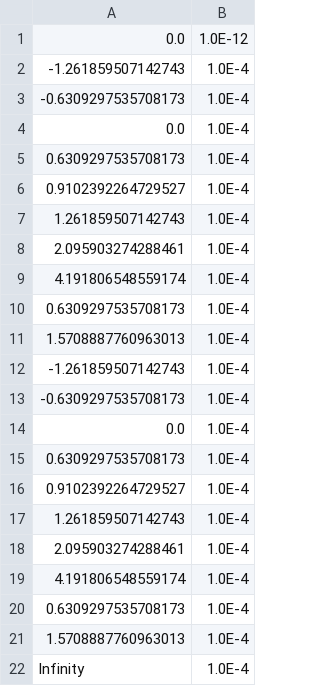
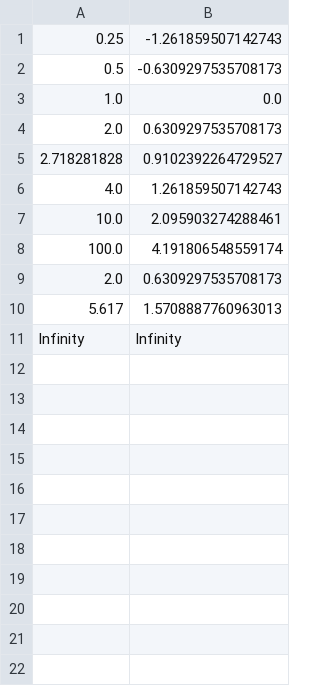
Before and after one commit to nibitoff/Software-testing, a CSV file: Lab2/src/main/resources/Outputs/Log3Out.csv, drawn as a sheet; removed rows and columns are numbered as before the commit, all else as after; the diff names each change by its address in the sheet, - before the commit and + after, or states it on an @@ line.

```diff
--- a/Lab2/src/main/resources/Outputs/Log3Out.csv
+++ b/Lab2/src/main/resources/Outputs/Log3Out.csv
+column A, rows 1-11: 0.25 | 0.5 | 1.0 | 2.0 | 2.718281828 | 4.0 | 10.0 | 100.0 | 2.0 | 5.617 | Infinity
-column B, rows 12-22: all 1.0E-4
-row 1: 0.0 | 1.0E-12
-row 2: -1.261859507142743 | 1.0E-4
-row 3: -0.6309297535708173 | 1.0E-4
-row 4: 0.0 | 1.0E-4
-row 5: 0.6309297535708173 | 1.0E-4
-row 6: 0.9102392264729527 | 1.0E-4
-row 7: 1.261859507142743 | 1.0E-4
-row 8: 2.095903274288461 | 1.0E-4
-row 9: 4.191806548559174 | 1.0E-4
-row 10: 0.6309297535708173 | 1.0E-4
-row 11: 1.5708887760963013 | 1.0E-4
```
Also changed, not shown: Lab2/src/main/resources/Outputs/FunctionOut.csv, Lab2/src/main/resources/Outputs/LnOut.csv, 8 other files.
